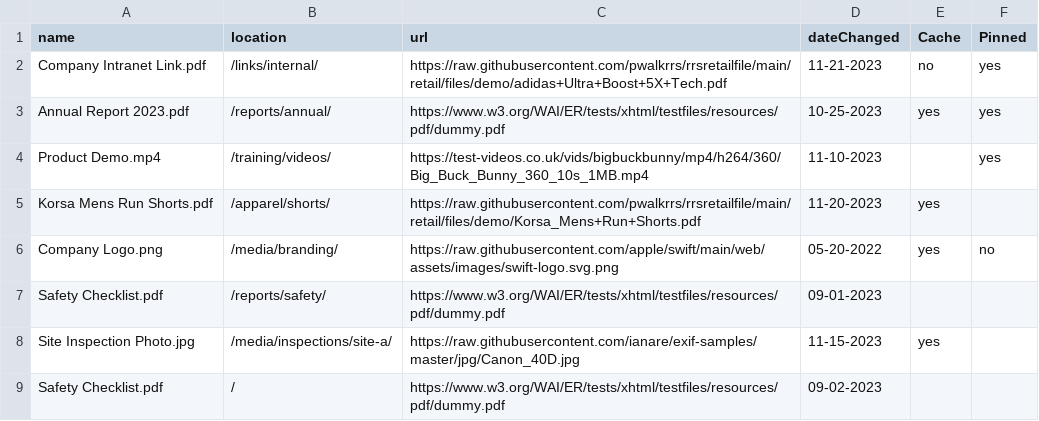
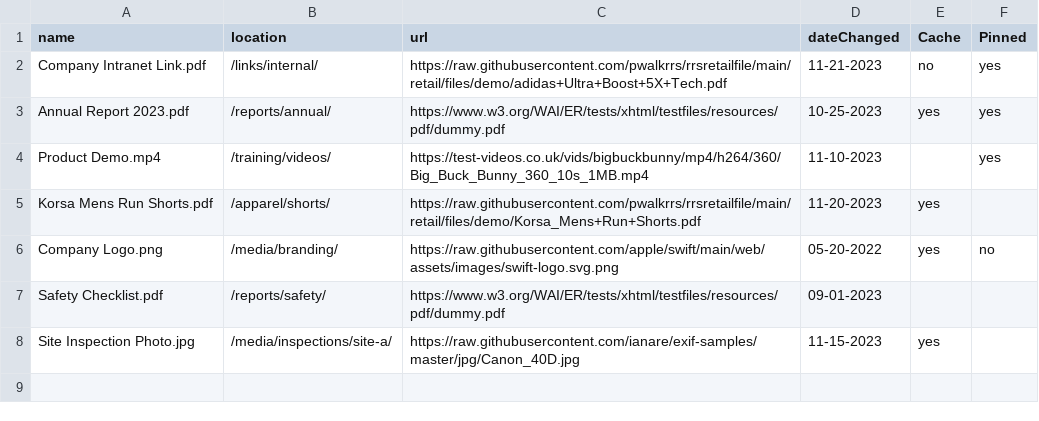
Before and after one commit to pwalkrrs/rrsretailfile, a CSV file: retail/files/puppack.csv, drawn as a sheet.

Commit message:
Update puppack.csv

```diff
--- a/retail/files/puppack.csv
+++ b/retail/files/puppack.csv
@@ -8,2 +8 @@ Safety Checklist.pdf,/reports/safety/,https://www.w3.org/WAI/ER/tests/xhtml/test
 Site Inspection Photo.jpg,/media/inspections/site-a/,https://raw.githubusercontent.com/ianare/exif-samples/master/jpg/Canon_40D.jpg,11-15-2023,yes,
-Safety Checklist.pdf,/,https://www.w3.org/WAI/ER/tests/xhtml/testfiles/resources/pdf/dummy.pdf,09-02-2023,,
```
